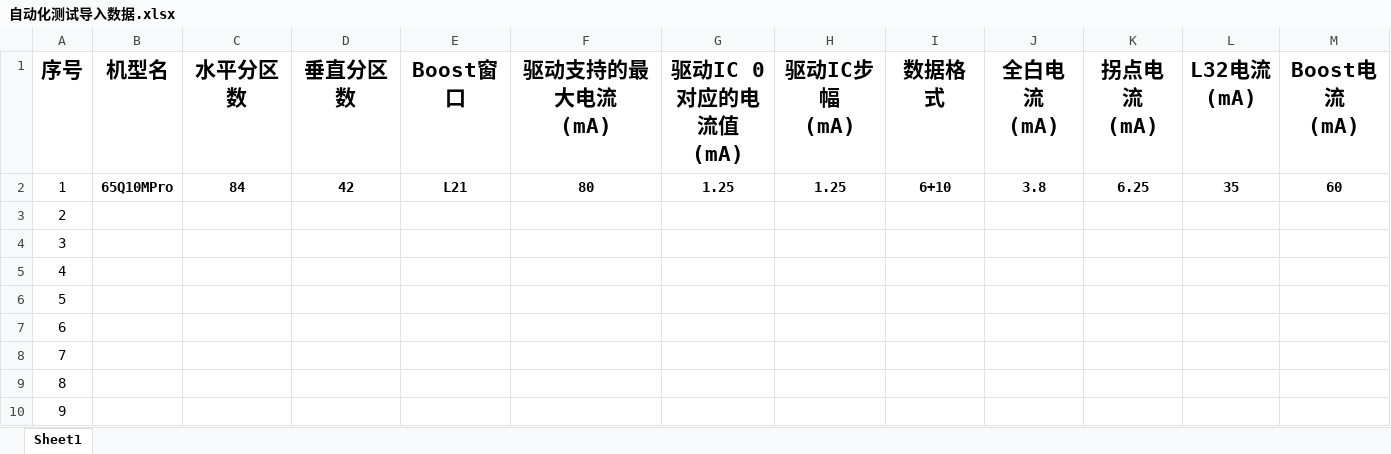
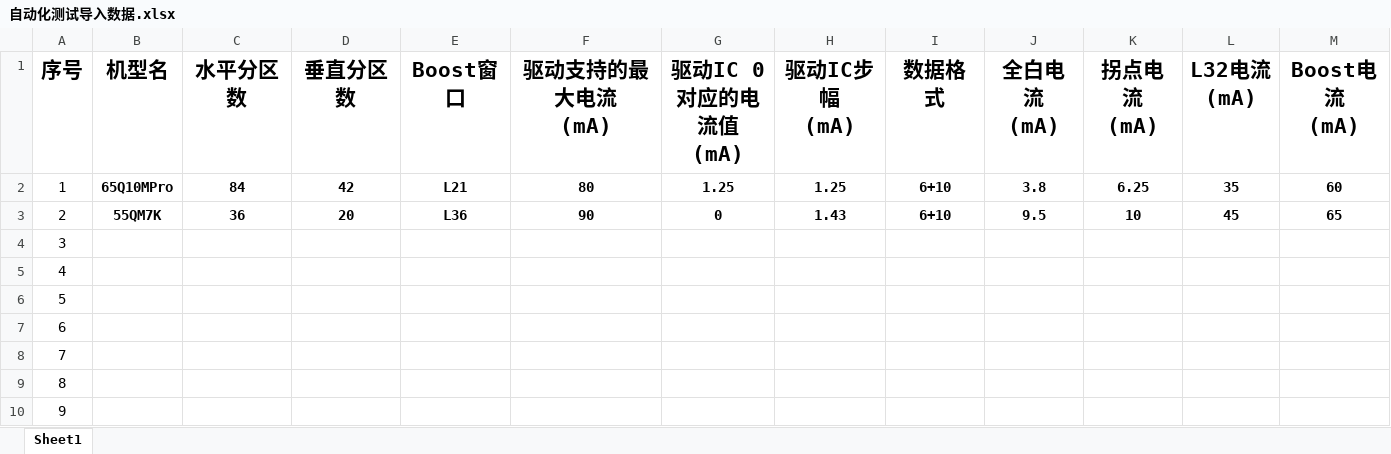
Before and after one commit to wlffeng2008/TCLAutoTest, an Excel workbook: TCLAutoTestTool/bin/自动化测试导入数据.xlsx, sheet Sheet1, drawn as a sheet; values as stored, in another font and other column widths than the file's, no borders; the diff names each change by its address in the sheet, - before the commit and + after, or states it on an @@ line.

```diff
--- a/TCLAutoTestTool/bin/自动化测试导入数据.xlsx (sheet Sheet1)
+++ b/TCLAutoTestTool/bin/自动化测试导入数据.xlsx (sheet Sheet1)
-B3 (机型名): (empty)
+B3 (机型名): 55QM7K
-C3 (水平分区数): (empty)
+C3 (水平分区数): 36
-D3 (垂直分区数): (empty)
+D3 (垂直分区数): 20
-E3 (Boost窗口): (empty)
+E3 (Boost窗口): L36
-F3 (驱动支持的最大电流 (mA)): (empty)
+F3 (驱动支持的最大电流 (mA)): 90
-G3 (驱动IC 0对应的电流值 (mA)): (empty)
+G3 (驱动IC 0对应的电流值 (mA)): 0
-H3 (驱动IC步幅 (mA)): (empty)
+H3 (驱动IC步幅 (mA)): 1.43
-I3 (数据格式): (empty)
+I3 (数据格式): 6+10
-J3 (全白电流 (mA)): (empty)
+J3 (全白电流 (mA)): 9.5
-K3 (拐点电流 (mA)): (empty)
+K3 (拐点电流 (mA)): 10
-L3 (L32电流 (mA)): (empty)
+L3 (L32电流 (mA)): 45
-M3 (Boost电流 (mA)): (empty)
+M3 (Boost电流 (mA)): 65
```
Also changed, not shown: 8 other files.
